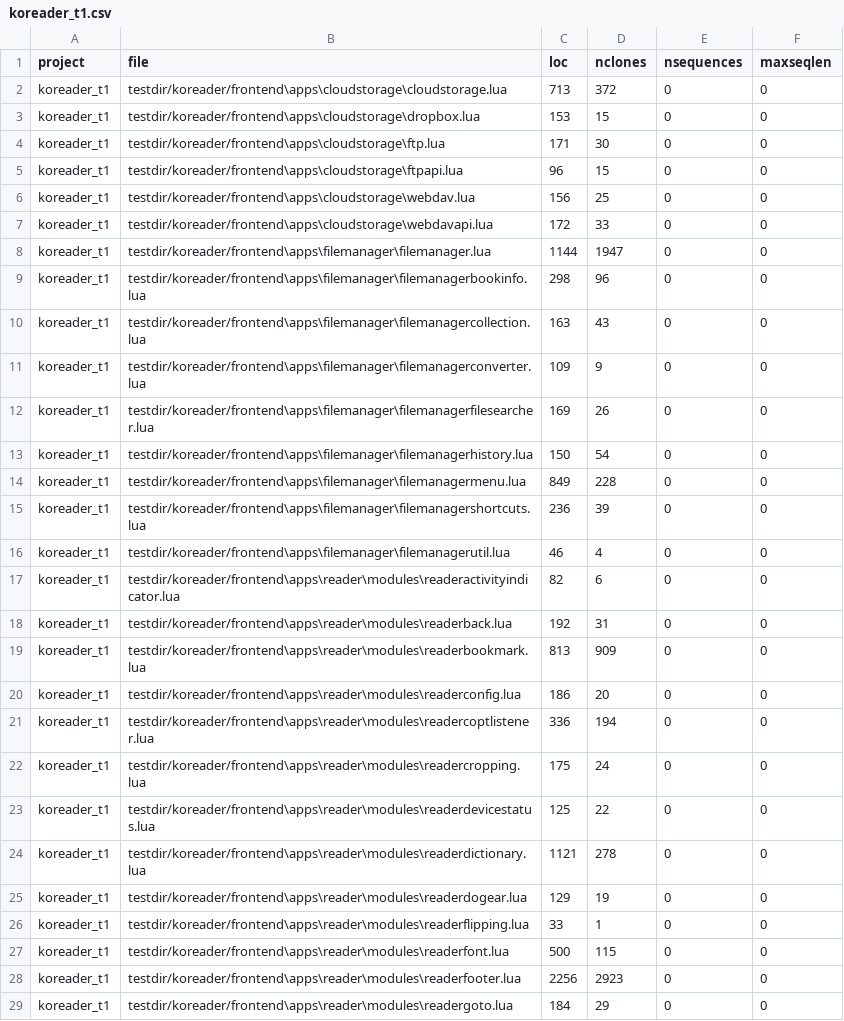
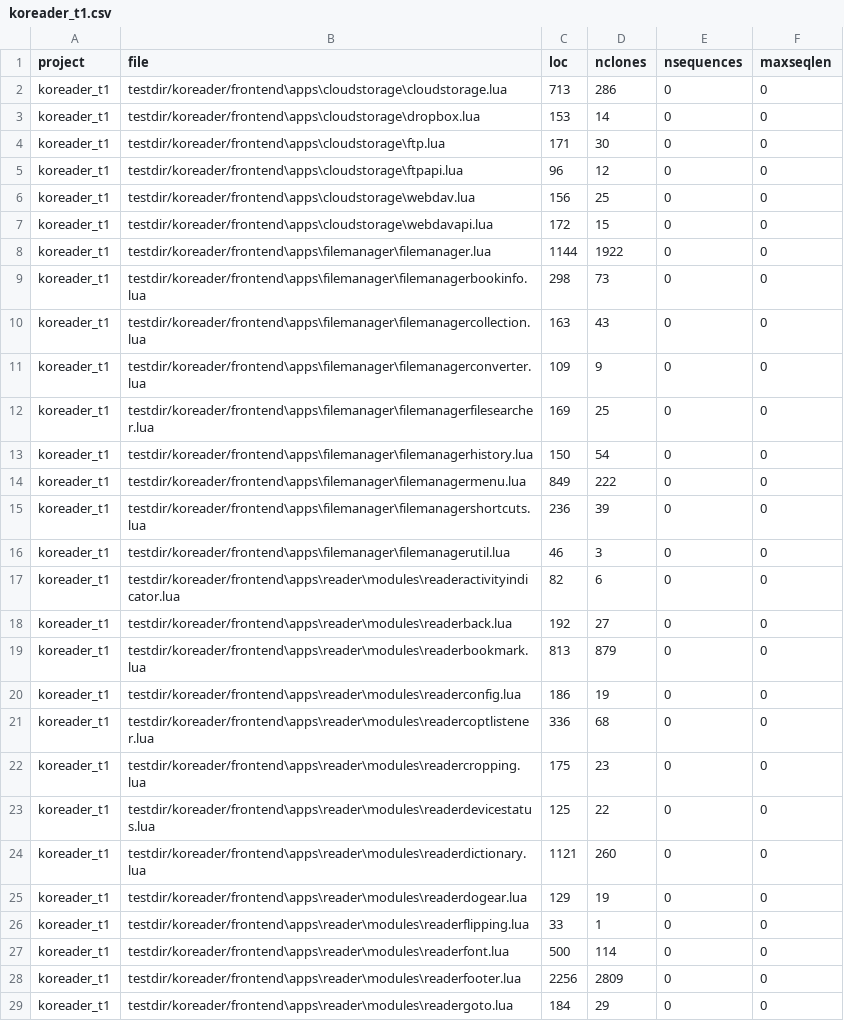
Before and after one commit to mathisloge/lua-parser, a CSV file: charts/koreader_t1.csv, drawn as a sheet; only a part is shown; the diff covers the shown part only.

```diff
--- a/charts/koreader_t1.csv
+++ b/charts/koreader_t1.csv
@@ -1,29 +1,29 @@
 project,file,loc,nclones,nsequences,maxseqlen
-koreader_t1,testdir/koreader/frontend\apps\cloudstorage\cloudstorage.lua,713,372,0,0
-koreader_t1,testdir/koreader/frontend\apps\cloudstorage\dropbox.lua,153,15,0,0
+koreader_t1,testdir/koreader/frontend\apps\cloudstorage\cloudstorage.lua,713,286,0,0
+koreader_t1,testdir/koreader/frontend\apps\cloudstorage\dropbox.lua,153,14,0,0
 koreader_t1,testdir/koreader/frontend\apps\cloudstorage\ftp.lua,171,30,0,0
-koreader_t1,testdir/koreader/frontend\apps\cloudstorage\ftpapi.lua,96,15,0,0
+koreader_t1,testdir/koreader/frontend\apps\cloudstorage\ftpapi.lua,96,12,0,0
 koreader_t1,testdir/koreader/frontend\apps\cloudstorage\webdav.lua,156,25,0,0
-koreader_t1,testdir/koreader/frontend\apps\cloudstorage\webdavapi.lua,172,33,0,0
-koreader_t1,testdir/koreader/frontend\apps\filemanager\filemanager.lua,1144,1947,0,0
-koreader_t1,testdir/koreader/frontend\apps\filemanager\filemanagerbookinfo.lua,298,96,0,0
+koreader_t1,testdir/koreader/frontend\apps\cloudstorage\webdavapi.lua,172,15,0,0
+koreader_t1,testdir/koreader/frontend\apps\filemanager\filemanager.lua,1144,1922,0,0
+koreader_t1,testdir/koreader/frontend\apps\filemanager\filemanagerbookinfo.lua,298,73,0,0
 koreader_t1,testdir/koreader/frontend\apps\filemanager\filemanagercollection.lua,163,43,0,0
 koreader_t1,testdir/koreader/frontend\apps\filemanager\filemanagerconverter.lua,109,9,0,0
-koreader_t1,testdir/koreader/frontend\apps\filemanager\filemanagerfilesearcher.lua,169,26,0,0
+koreader_t1,testdir/koreader/frontend\apps\filemanager\filemanagerfilesearcher.lua,169,25,0,0
 koreader_t1,testdir/koreader/frontend\apps\filemanager\filemanagerhistory.lua,150,54,0,0
-koreader_t1,testdir/koreader/frontend\apps\filemanager\filemanagermenu.lua,849,228,0,0
+koreader_t1,testdir/koreader/frontend\apps\filemanager\filemanagermenu.lua,849,222,0,0
 koreader_t1,testdir/koreader/frontend\apps\filemanager\filemanagershortcuts.lua,236,39,0,0
-koreader_t1,testdir/koreader/frontend\apps\filemanager\filemanagerutil.lua,46,4,0,0
+koreader_t1,testdir/koreader/frontend\apps\filemanager\filemanagerutil.lua,46,3,0,0
 koreader_t1,testdir/koreader/frontend\apps\reader\modules\readeractivityindicator.lua,82,6,0,0
-koreader_t1,testdir/koreader/frontend\apps\reader\modules\readerback.lua,192,31,0,0
-koreader_t1,testdir/koreader/frontend\apps\reader\modules\readerbookmark.lua,813,909,0,0
-koreader_t1,testdir/koreader/frontend\apps\reader\modules\readerconfig.lua,186,20,0,0
-koreader_t1,testdir/koreader/frontend\apps\reader\modules\readercoptlistener.lua,336,194,0,0
-koreader_t1,testdir/koreader/frontend\apps\reader\modules\readercropping.lua,175,24,0,0
+koreader_t1,testdir/koreader/frontend\apps\reader\modules\readerback.lua,192,27,0,0
+koreader_t1,testdir/koreader/frontend\apps\reader\modules\readerbookmark.lua,813,879,0,0
+koreader_t1,testdir/koreader/frontend\apps\reader\modules\readerconfig.lua,186,19,0,0
+koreader_t1,testdir/koreader/frontend\apps\reader\modules\readercoptlistener.lua,336,68,0,0
+koreader_t1,testdir/koreader/frontend\apps\reader\modules\readercropping.lua,175,23,0,0
 koreader_t1,testdir/koreader/frontend\apps\reader\modules\readerdevicestatus.lua,125,22,0,0
-koreader_t1,testdir/koreader/frontend\apps\reader\modules\readerdictionary.lua,1121,278,0,0
+koreader_t1,testdir/koreader/frontend\apps\reader\modules\readerdictionary.lua,1121,260,0,0
 koreader_t1,testdir/koreader/frontend\apps\reader\modules\readerdogear.lua,129,19,0,0
 koreader_t1,testdir/koreader/frontend\apps\reader\modules\readerflipping.lua,33,1,0,0
-koreader_t1,testdir/koreader/frontend\apps\reader\modules\readerfont.lua,500,115,0,0
-koreader_t1,testdir/koreader/frontend\apps\reader\modules\readerfooter.lua,2256,2923,0,0
+koreader_t1,testdir/koreader/frontend\apps\reader\modules\readerfont.lua,500,114,0,0
+koreader_t1,testdir/koreader/frontend\apps\reader\modules\readerfooter.lua,2256,2809,0,0
 koreader_t1,testdir/koreader/frontend\apps\reader\modules\readergoto.lua,184,29,0,0
```
Also changed, not shown: 135 edited cells elsewhere in this file, charts/luakit_t1.csv, charts/luarocks_t1.csv, 15 other files.
